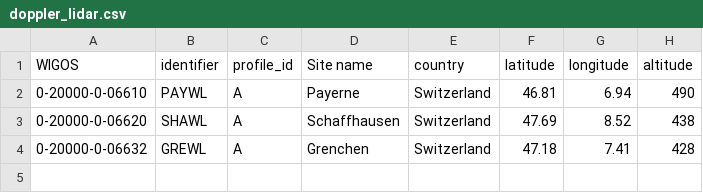
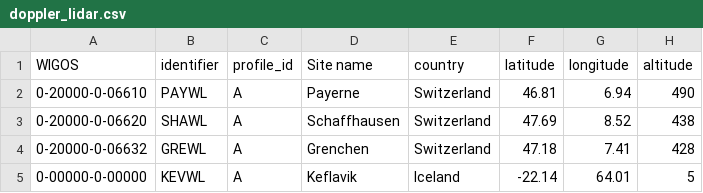
Before and after one commit to MeteoSwiss/eprofile_config, a CSV file: dl/doppler_lidar.csv, drawn as a sheet; the diff names each change by its address in the sheet, - before the commit and + after, or states it on an @@ line.

```diff
--- a/dl/doppler_lidar.csv
+++ b/dl/doppler_lidar.csv
+row 5: 0-00000-0-00000 | KEVWL | A | Keflavik | Iceland | -22.14 | 64.01 | 5
```
Also changed, not shown: 1 other file.
